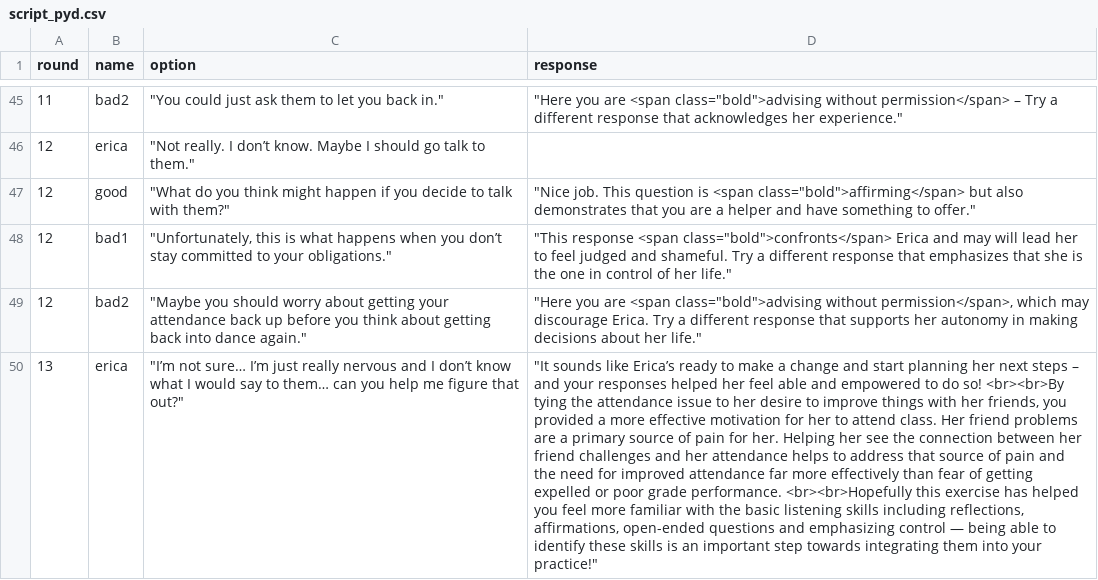
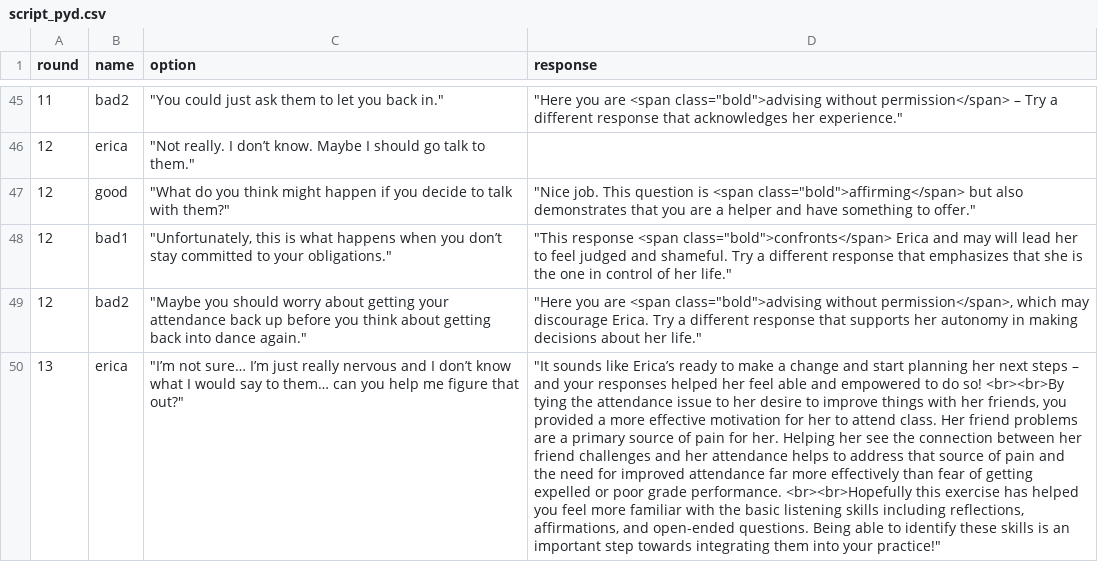
Before and after one commit to sarahsoup/chatbot-pyd, a CSV file: assets/script_pyd.csv, drawn as a sheet; only a part is shown, gaps mark what is left out; the diff names each change by its address in the sheet, - before the commit and + after, or states it on an @@ line.

Commit message:
narrator concl script change

```diff
--- a/assets/script_pyd.csv
+++ b/assets/script_pyd.csv
-D50 (response): …reflections, affirmations, open-ended questions and emphasizing control — being able to…
+D50 (response): …reflections, affirmations, and open-ended questions. Being able to…
```
